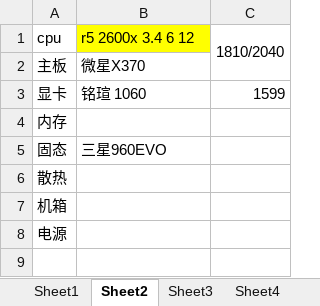
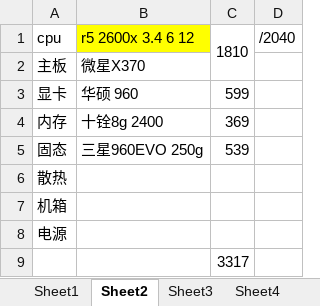
Before and after one commit to chenmget/myWork, an Excel workbook: pc.xlsx, sheet Sheet2, drawn as a sheet; values as stored, in another font and other column widths than the file's, no borders; removed rows and columns are numbered as before the commit, all else as after; the diff names each change by its address in the sheet, - before the commit and + after, or states it on an @@ line.

Commit message:
Update pc.xlsx

```diff
--- a/pc.xlsx (sheet Sheet2)
+++ b/pc.xlsx (sheet Sheet2)
-column C, rows 1-3: 1810/2040 |  | 1599
+column C, rows 1-5: 1810 |  | 599 | 369 | 539
+column D, row 1: /2040
-B3: 铭瑄 1060
+B3: 华硕 960
-B4: (empty)
+B4: 十铨8g 2400
-B5: 三星960EVO
+B5: 三星960EVO 250g
+row 9:  |  | 3317
```
